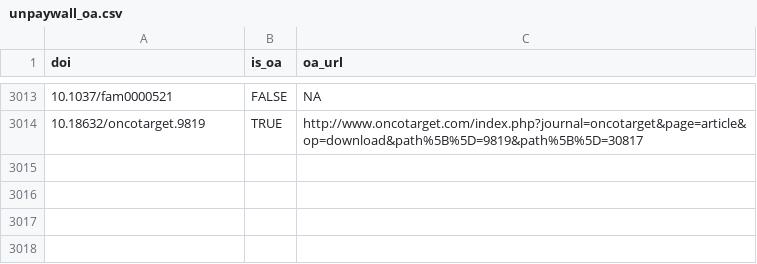
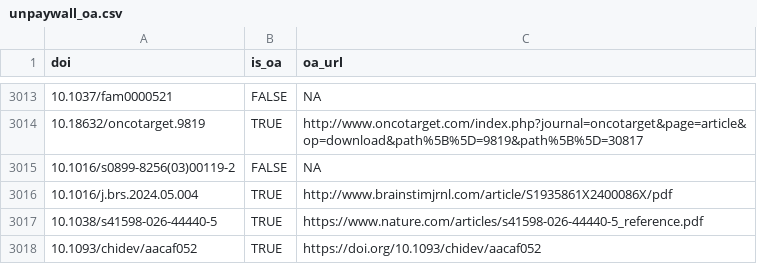
Before and after one commit to forrtproject/FReD-data, a CSV file: cache/unpaywall_oa.csv, drawn as a sheet; only a part is shown, gaps mark what is left out; the diff names each change by its address in the sheet, - before the commit and + after, or states it on an @@ line.

```diff
--- a/cache/unpaywall_oa.csv
+++ b/cache/unpaywall_oa.csv
+row 3015: 10.1016/s0899-8256(03)00119-2 | FALSE | NA
+row 3016: 10.1016/j.brs.2024.05.004 | TRUE | http://www.brainstimjrnl.com/article/S1935861X2400086X/pdf
+row 3017: 10.1038/s41598-026-44440-5 | TRUE | https://www.nature.com/articles/s41598-026-44440-5_reference.pdf
+row 3018: 10.1093/chidev/aacaf052 | TRUE | https://doi.org/10.1093/chidev/aacaf052
```
Also changed, not shown: cache/openalex_keywords_language.csv, output/flora_export_log.csv, 4 other files.
